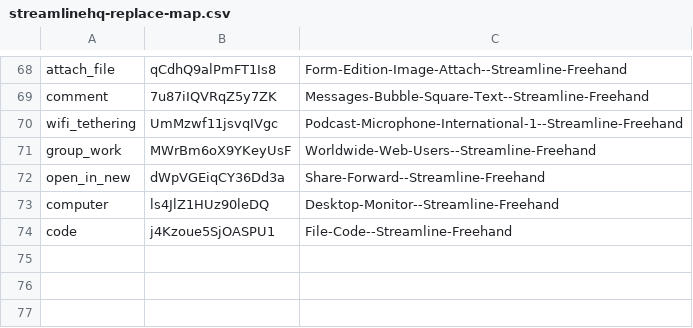
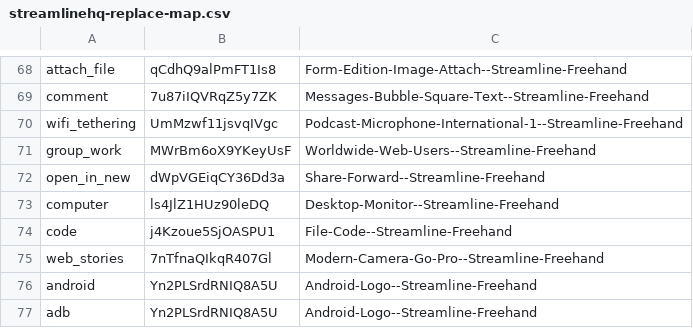
Before and after one commit to SayaAndy/dovim, a CSV file: assets/streamlinehq-replace-map.csv, drawn as a sheet; only a part is shown, gaps mark what is left out.

```diff
--- a/assets/streamlinehq-replace-map.csv
+++ b/assets/streamlinehq-replace-map.csv
@@ -74 +74,4 @@ computer,ls4JlZ1HUz90leDQ,Desktop-Monitor--Streamline-Freehand
 code,j4Kzoue5SjOASPU1,File-Code--Streamline-Freehand
+web_stories,7nTfnaQIkqR407Gl,Modern-Camera-Go-Pro--Streamline-Freehand
+android,Yn2PLSrdRNIQ8A5U,Android-Logo--Streamline-Freehand
+adb,Yn2PLSrdRNIQ8A5U,Android-Logo--Streamline-Freehand
```
Also changed, not shown: 9 other files.
